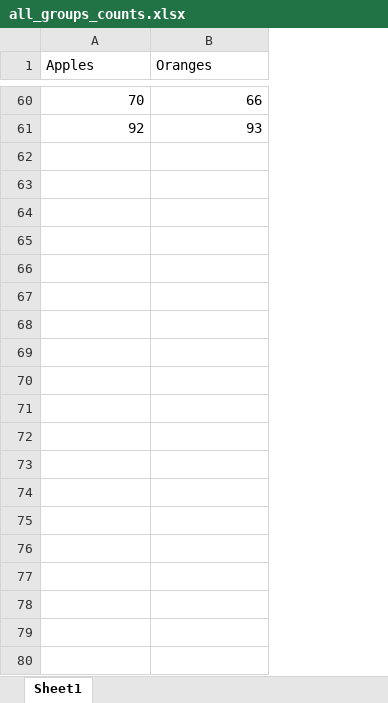
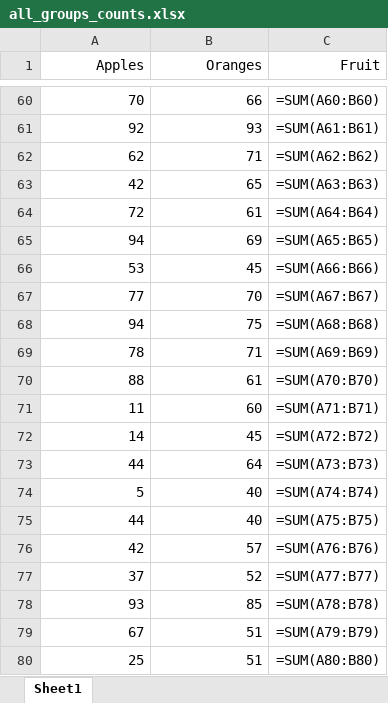
Before and after one commit to anantapantulasa/ignite_trading, an Excel workbook: all_groups_counts.xlsx, sheet Sheet1, drawn as a sheet; only a part is shown, gaps mark what is left out; values as stored, in another font and other column widths than the file's, no borders; formulas without a stored value are shown as written; the diff covers the shown part only; the diff names each change by its address in the sheet, - before the commit and + after, or states it on an @@ line.

```diff
--- a/all_groups_counts.xlsx (sheet Sheet1)
+++ b/all_groups_counts.xlsx (sheet Sheet1)
+column C (Fruit), rows 60-61: =SUM(A60:B60) | =SUM(A61:B61)
-A1:B1 alignment: left
+A1:B1 alignment: right
+row 62: 62 | 71 | =SUM(A62:B62)
+row 63: 42 | 65 | =SUM(A63:B63)
+row 64: 72 | 61 | =SUM(A64:B64)
+row 65: 94 | 69 | =SUM(A65:B65)
+row 66: 53 | 45 | =SUM(A66:B66)
+row 67: 77 | 70 | =SUM(A67:B67)
+row 68: 94 | 75 | =SUM(A68:B68)
+row 69: 78 | 71 | =SUM(A69:B69)
+row 70: 88 | 61 | =SUM(A70:B70)
+row 71: 11 | 60 | =SUM(A71:B71)
+row 72: 14 | 45 | =SUM(A72:B72)
+row 73: 44 | 64 | =SUM(A73:B73)
+row 74: 5 | 40 | =SUM(A74:B74)
+row 75: 44 | 40 | =SUM(A75:B75)
+row 76: 42 | 57 | =SUM(A76:B76)
+row 77: 37 | 52 | =SUM(A77:B77)
+row 78: 93 | 85 | =SUM(A78:B78)
+row 79: 67 | 51 | =SUM(A79:B79)
+row 80: 25 | 51 | =SUM(A80:B80)
```
Also changed, not shown: 21 added rows elsewhere in this sheet, data.xlsx.
